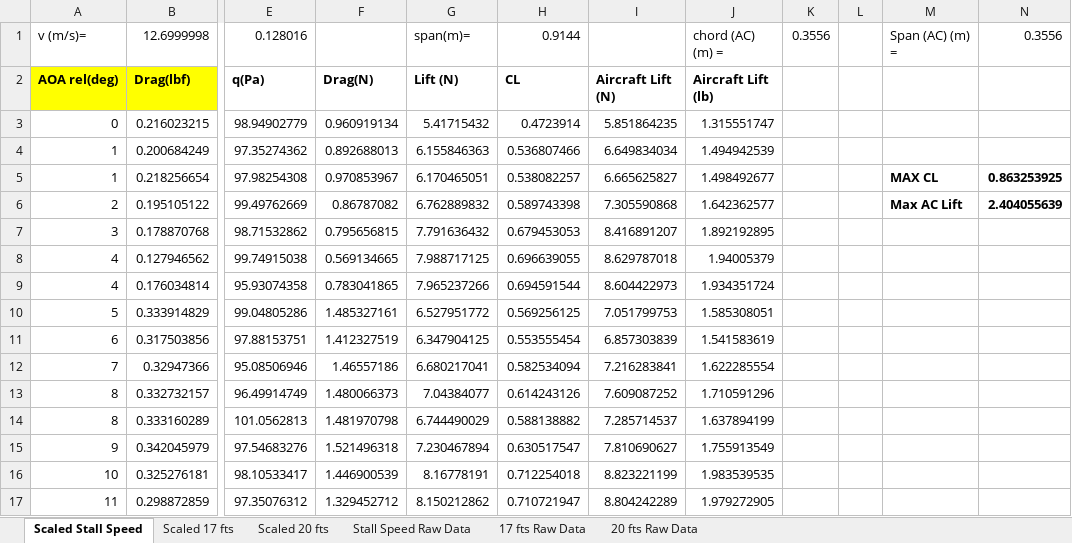
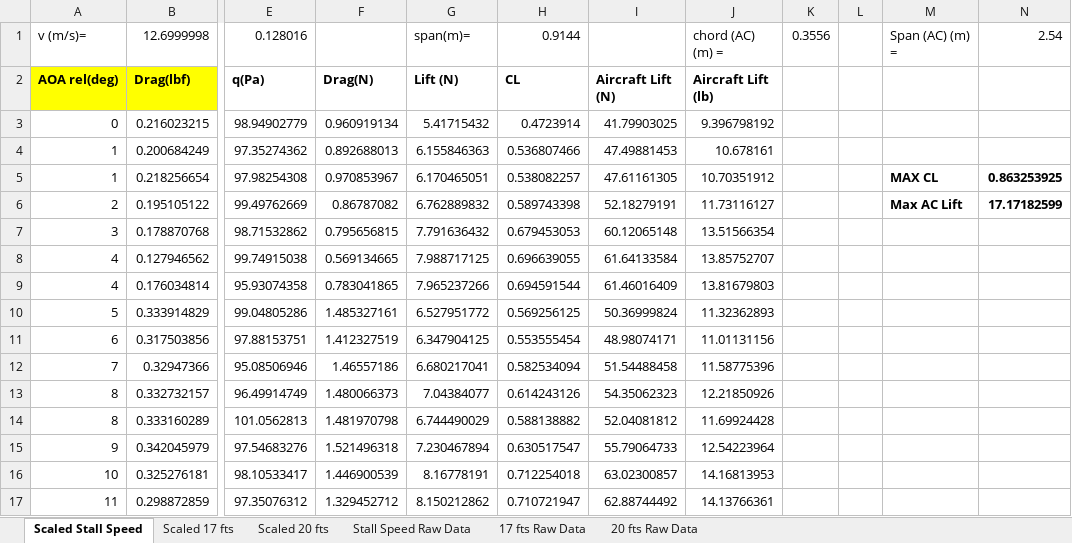
Before and after one commit to GingerGengar/Sizing_Algorithm, an Excel workbook: Wind_Tunnel_Testing/WIND TUNNEL TESTING.xlsx, sheet Scaled Stall Speed, drawn as a sheet; only a part is shown, gaps mark what is left out; values as stored, in another font and other column widths than the file's, no borders; charts and pictures not drawn; the diff covers the shown part only; the diff names each change by its address in the sheet, - before the commit and + after, or states it on an @@ line.

```diff
--- a/Wind_Tunnel_Testing/WIND TUNNEL TESTING.xlsx (sheet Scaled Stall Speed)
+++ b/Wind_Tunnel_Testing/WIND TUNNEL TESTING.xlsx (sheet Scaled Stall Speed)
-N1: 0.3556
+N1: 2.54
-I3: 5.851864235
+I3: 41.79903025
-J3: 1.315551747
+J3: 9.396798192
-I4: 6.649834034
+I4: 47.49881453
-J4: 1.494942539
+J4: 10.678161
-I5: 6.665625827
+I5: 47.61161305
-J5: 1.498492677
+J5: 10.70351912
-I6: 7.305590868
+I6: 52.18279191
-J6: 1.642362577
+J6: 11.73116127
-N6: 2.404055639
+N6: 17.17182599
-I7: 8.416891207
+I7: 60.12065148
-J7: 1.892192895
+J7: 13.51566354
-I8: 8.629787018
+I8: 61.64133584
-J8: 1.94005379
+J8: 13.85752707
-I9: 8.604422973
+I9: 61.46016409
-J9: 1.934351724
+J9: 13.81679803
-I10: 7.051799753
+I10: 50.36999824
-J10: 1.585308051
+J10: 11.32362893
-I11: 6.857303839
+I11: 48.98074171
-J11: 1.541583619
+J11: 11.01131156
-I12: 7.216283841
+I12: 51.54488458
-J12: 1.622285554
+J12: 11.58775396
-I13: 7.609087252
+I13: 54.35062323
-J13: 1.710591296
+J13: 12.21850926
-I14: 7.285714537
+I14: 52.04081812
-J14: 1.637894199
+J14: 11.69924428
-I15: 7.810690627
+I15: 55.79064733
-J15: 1.755913549
+J15: 12.54223964
-I16: 8.823221199
+I16: 63.02300857
-J16: 1.983539535
+J16: 14.16813953
-I17: 8.804242289
+I17: 62.88744492
-J17: 1.979272905
+J17: 14.13766361
```
Also changed, not shown: 26 edited cells elsewhere in this sheet, sheet Scaled 20 fts, sheet Scaled 17 fts, 1 other file.
